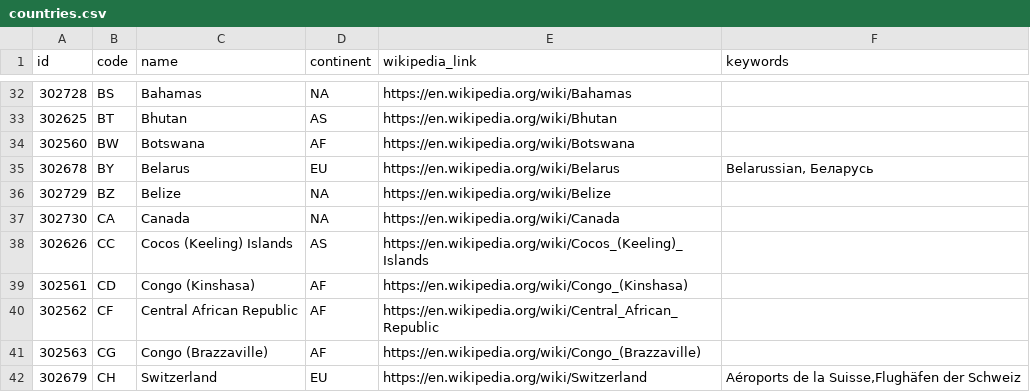
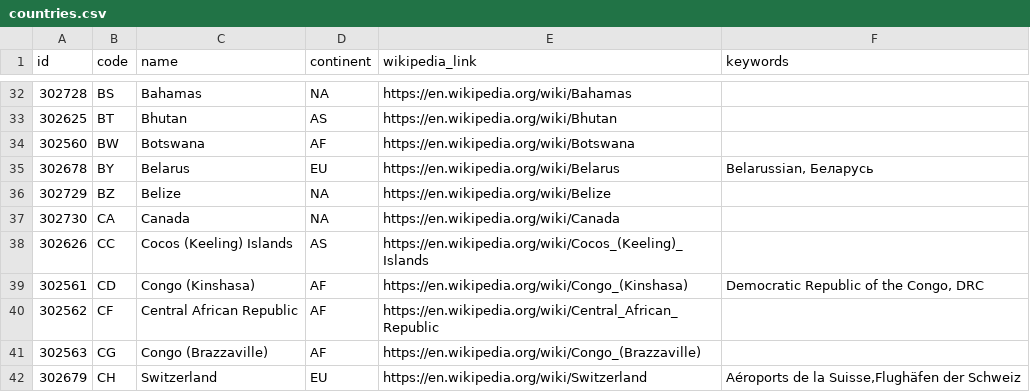
Before and after one commit to davidmegginson/ourairports-data, a CSV file: countries.csv, drawn as a sheet; only a part is shown, gaps mark what is left out.

Commit message:
data update

```diff
--- a/countries.csv
+++ b/countries.csv
@@ -38,3 +38,3 @@
 302626,"CC","Cocos (Keeling) Islands","AS","https://en.wikipedia.org/wiki/Cocos_(Keeling)_Islands",
-302561,"CD","Congo (Kinshasa)","AF","https://en.wikipedia.org/wiki/Congo_(Kinshasa)",
+302561,"CD","Congo (Kinshasa)","AF","https://en.wikipedia.org/wiki/Congo_(Kinshasa)","Democratic Republic of the Congo, DRC"
 302562,"CF","Central African Republic","AF","https://en.wikipedia.org/wiki/Central_African_Republic",
```
Also changed, not shown: 1 other file.
